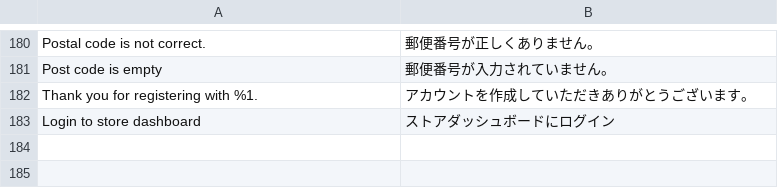
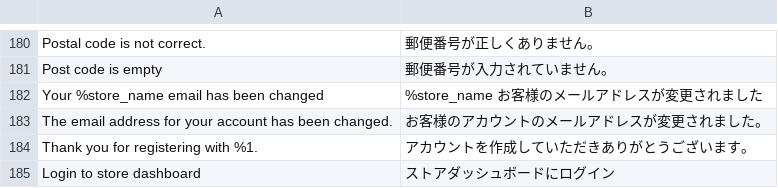
Before and after one commit to mguyenminh99/mirror-project, a CSV file: app/design/frontend/True/mpx/i18n/ja_JP.csv, drawn as a sheet; only a part is shown, gaps mark what is left out; the diff names each change by its address in the sheet, - before the commit and + after, or states it on an @@ line.

Commit message:
#502 Customize email change notification mail

```diff
--- a/app/design/frontend/True/mpx/i18n/ja_JP.csv
+++ b/app/design/frontend/True/mpx/i18n/ja_JP.csv
+row 182: Your %store_name email has been changed | %store_name お客様のメールアドレスが変更されました
+row 183: The email address for your account has been changed. | お客様のアカウントのメールアドレスが変更されました。
```
Also changed, not shown: 2 other files.
